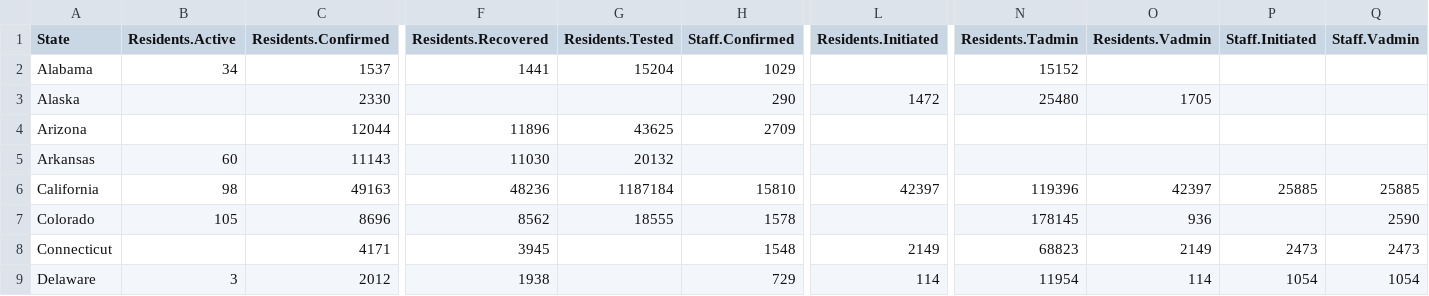
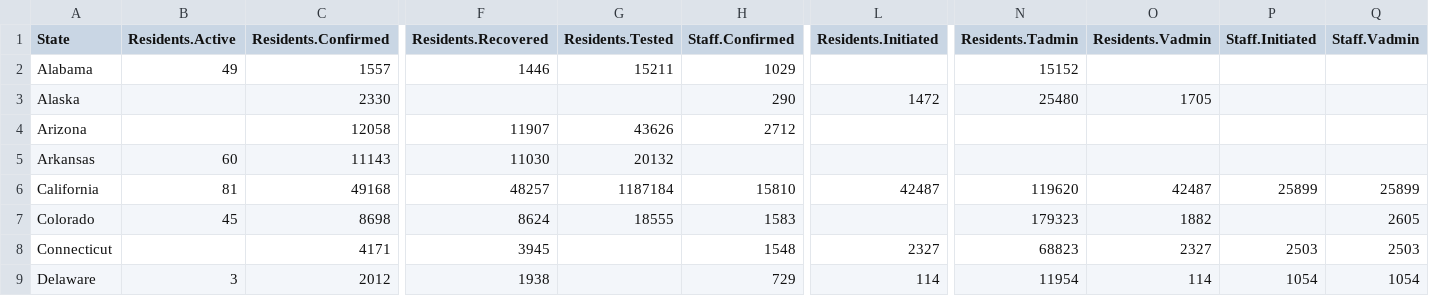
Before and after one commit to uclalawcovid19behindbars/data, a CSV file: latest-data/state_aggregate_counts.csv, drawn as a sheet; only a part is shown, gaps mark what is left out; the diff covers the shown part only; the diff names each change by its address in the sheet, - before the commit and + after, or states it on an @@ line.

```diff
--- a/latest-data/state_aggregate_counts.csv
+++ b/latest-data/state_aggregate_counts.csv
-B2 (Residents.Active): 34
+B2 (Residents.Active): 49
-C2 (Residents.Confirmed): 1537
+C2 (Residents.Confirmed): 1557
-F2 (Residents.Recovered): 1441
+F2 (Residents.Recovered): 1446
-G2 (Residents.Tested): 15204
+G2 (Residents.Tested): 15211
-C4 (Residents.Confirmed): 12044
+C4 (Residents.Confirmed): 12058
-F4 (Residents.Recovered): 11896
+F4 (Residents.Recovered): 11907
-G4 (Residents.Tested): 43625
+G4 (Residents.Tested): 43626
-H4 (Staff.Confirmed): 2709
+H4 (Staff.Confirmed): 2712
-B6 (Residents.Active): 98
+B6 (Residents.Active): 81
-C6 (Residents.Confirmed): 49163
+C6 (Residents.Confirmed): 49168
-F6 (Residents.Recovered): 48236
+F6 (Residents.Recovered): 48257
-L6 (Residents.Initiated): 42397
+L6 (Residents.Initiated): 42487
-N6 (Residents.Tadmin): 119396
+N6 (Residents.Tadmin): 119620
-O6 (Residents.Vadmin): 42397
+O6 (Residents.Vadmin): 42487
-P6 (Staff.Initiated): 25885
+P6 (Staff.Initiated): 25899
-Q6 (Staff.Vadmin): 25885
+Q6 (Staff.Vadmin): 25899
-B7 (Residents.Active): 105
+B7 (Residents.Active): 45
-C7 (Residents.Confirmed): 8696
+C7 (Residents.Confirmed): 8698
-F7 (Residents.Recovered): 8562
+F7 (Residents.Recovered): 8624
-H7 (Staff.Confirmed): 1578
+H7 (Staff.Confirmed): 1583
-N7 (Residents.Tadmin): 178145
+N7 (Residents.Tadmin): 179323
-O7 (Residents.Vadmin): 936
+O7 (Residents.Vadmin): 1882
-Q7 (Staff.Vadmin): 2590
+Q7 (Staff.Vadmin): 2605
-L8 (Residents.Initiated): 2149
+L8 (Residents.Initiated): 2327
-O8 (Residents.Vadmin): 2149
+O8 (Residents.Vadmin): 2327
-P8 (Staff.Initiated): 2473
+P8 (Staff.Initiated): 2503
-Q8 (Staff.Vadmin): 2473
+Q8 (Staff.Vadmin): 2503
```
Also changed, not shown: 146 edited cells elsewhere in this file, latest-data/adult_facility_covid_counts.csv, latest-data/national_aggregate_counts.csv.
